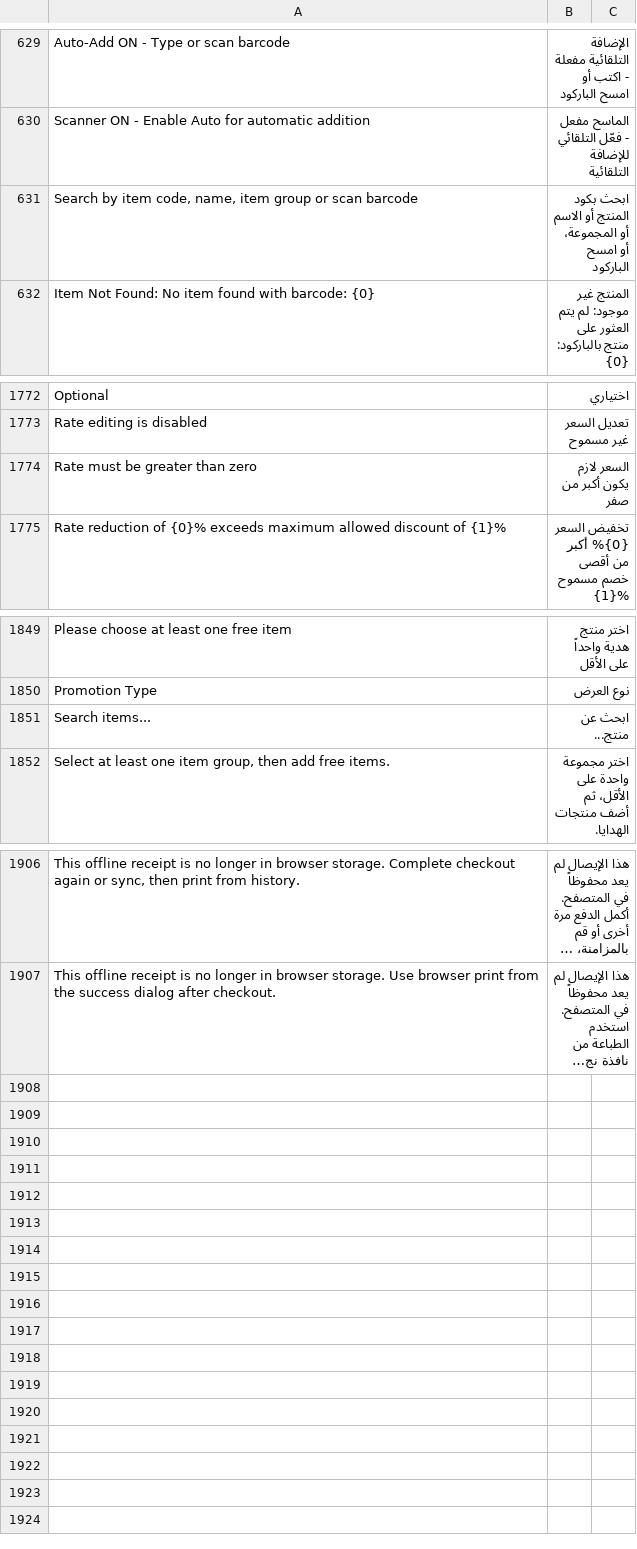
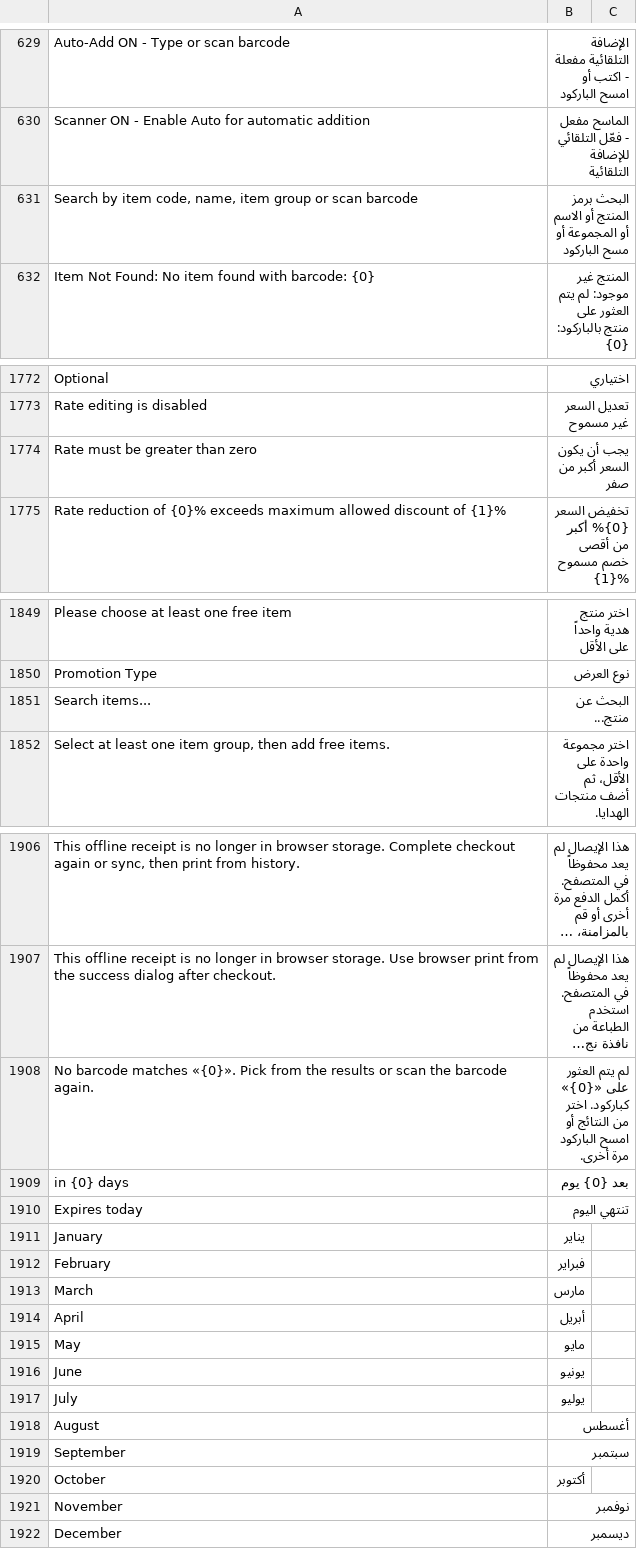
Before and after one commit to BrainWise-DEV/POSNext, a CSV file: pos_next/translations/ar.csv, drawn as a sheet; only a part is shown, gaps mark what is left out; long unchanged cells end in …; the diff covers the shown part only; the diff names each change by its address in the sheet, - before the commit and + after, or states it on an @@ line.

```diff
--- a/pos_next/translations/ar.csv
+++ b/pos_next/translations/ar.csv
-B631: ابحث بكود المنتج أو الاسم أو المجموعة، أو امسح الباركود
+B631: البحث برمز المنتج أو الاسم أو المجموعة أو مسح الباركود
-B1774: السعر لازم يكون أكبر من صفر
+B1774: يجب أن يكون السعر أكبر من صفر
-B1851: ابحث عن منتج...
+B1851: البحث عن منتج...
+row 1908: No barcode matches «{0}». Pick from the results or scan the barcode again. | لم يتم العثور على «{0}» كباركود. اختر من النتائج أو امسح الباركود مرة أخرى.
+row 1909: in {0} days | بعد {0} يوم
+row 1910: Expires today | تنتهي اليوم
+row 1911: January | يناير
+row 1912: February | فبراير
+row 1913: March | مارس
+row 1914: April | أبريل
+row 1915: May | مايو
+row 1916: June | يونيو
+row 1917: July | يوليو
+row 1918: August | أغسطس
+row 1919: September | سبتمبر
+row 1920: October | أكتوبر
+row 1921: November | نوفمبر
+row 1922: December | ديسمبر
```
Also changed, not shown: 4 edited cells elsewhere in this file.
